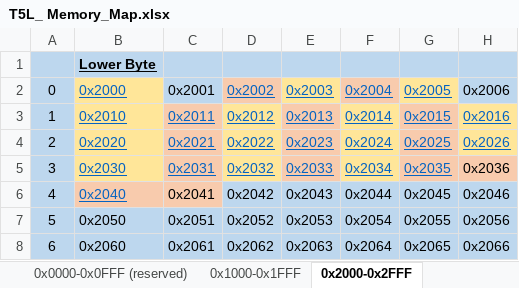
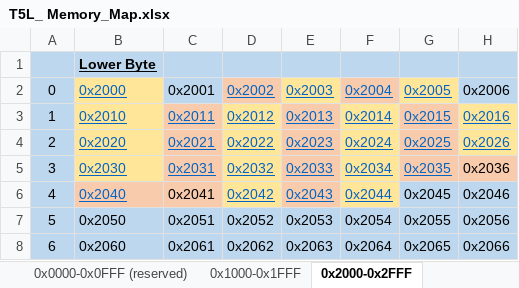
Before and after one commit to Thinkersbluff/DGUS-Reloaded_for_CR6-DWIN-SET_Component, an Excel workbook: project/DGUSTools & References/T5L_ Memory_Map.xlsx, sheet 0x2000-0x2FFF, drawn as a sheet; only a part is shown; values as stored, in another font and other column widths than the file's, no borders; the diff names each change by its address in the sheet, - before the commit and + after, or states it on an @@ line.

```diff
--- a/project/DGUSTools & References/T5L_ Memory_Map.xlsx (sheet 0x2000-0x2FFF)
+++ b/project/DGUSTools & References/T5L_ Memory_Map.xlsx (sheet 0x2000-0x2FFF)
@@ D6:F6 underline: off → on, text colour: black → #0563C1 @@
-D6 fill: #BDD7EE
+D6 fill: #FFE699
-E6 fill: #BDD7EE
+E6 fill: #F8CBAD
-F6 fill: #BDD7EE
+F6 fill: #FFE699
```
Also changed, not shown: sheet vars_out.cfg, sheet 0x5000-0x5FFF, sheet 0x4000-0x4FFF, sheet vars_in.cfg.
